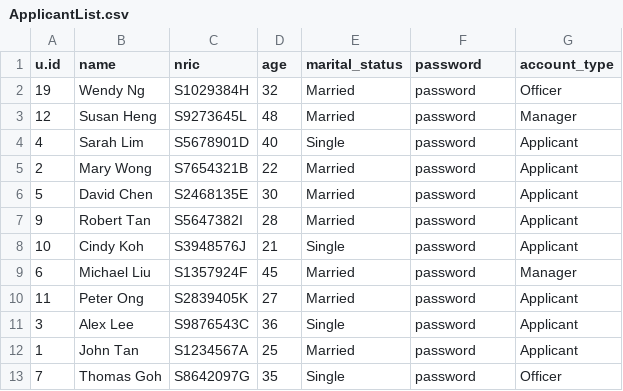
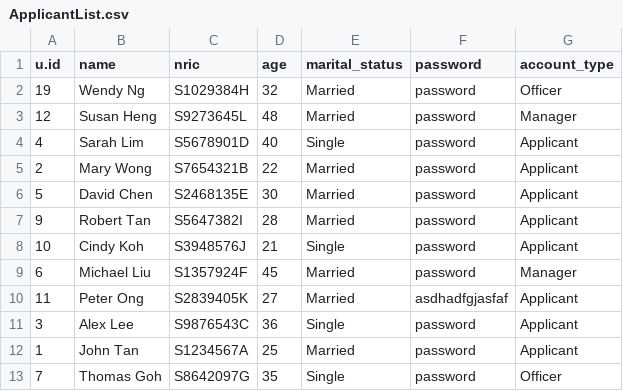
Before and after one commit to ngzhiwei517/SC2002-SCE2-Group-5, a CSV file: out/production/btoSystem/ApplicantList.csv, drawn as a sheet.

```diff
--- a/out/production/btoSystem/ApplicantList.csv
+++ b/out/production/btoSystem/ApplicantList.csv
@@ -9,3 +9,3 @@ u.id,name,nric,age,marital_status,password,account_type
 6,Michael Liu,S1357924F,45,Married,password,Manager
-11,Peter Ong,S2839405K,27,Married,password,Applicant
+11,Peter Ong,S2839405K,27,Married,asdhadfgjasfaf,Applicant
 3,Alex Lee,S9876543C,36,Single,password,Applicant
```
Also changed, not shown: out/production/btoSystem/ProjectList.csv, 24 other files.
